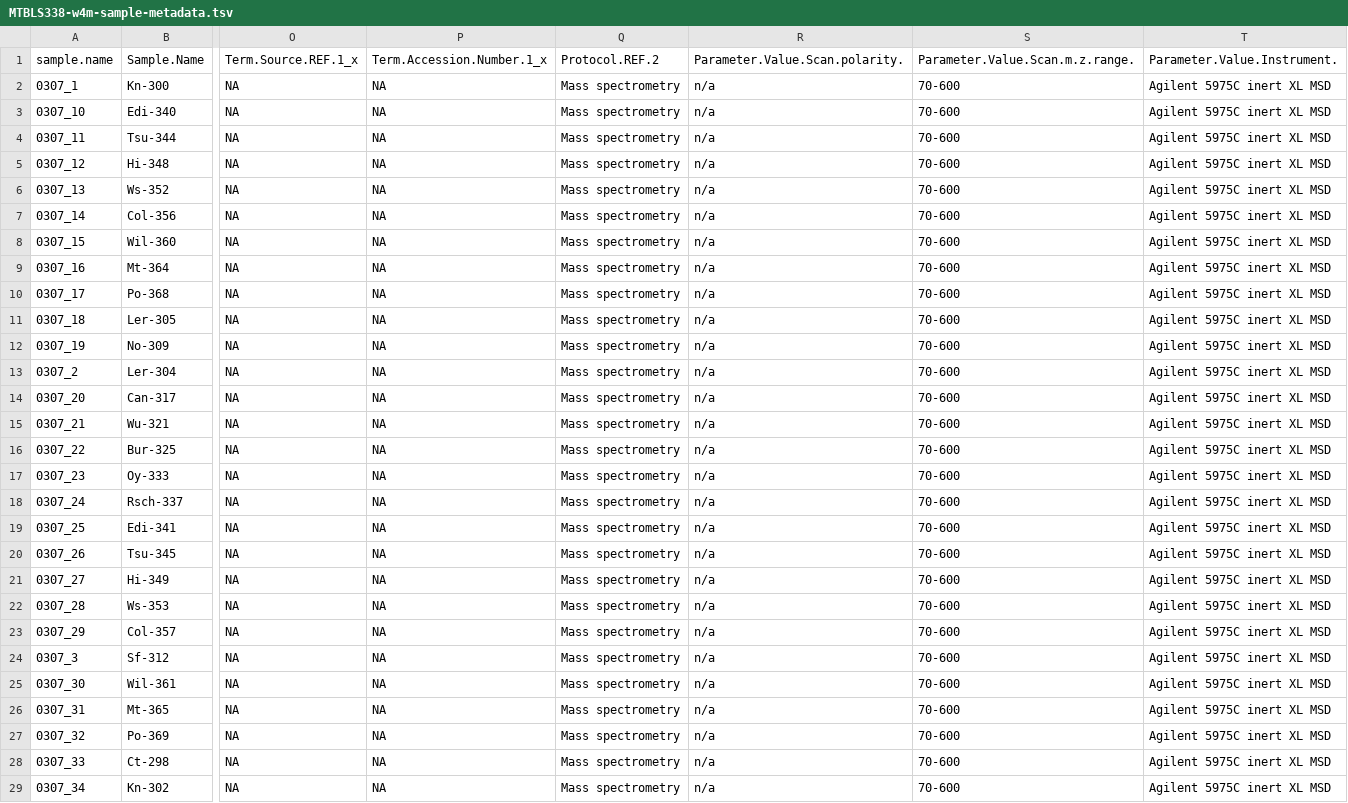
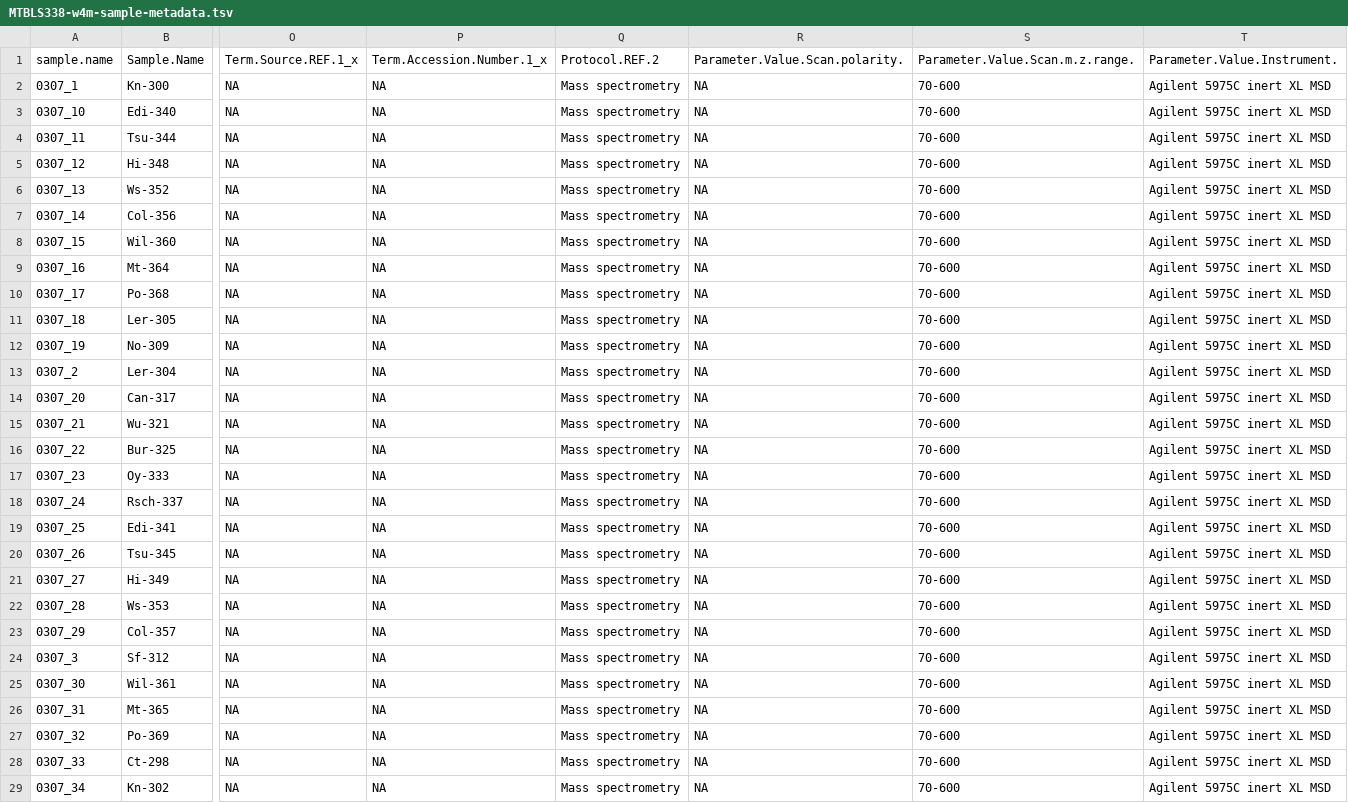
Before and after one commit to ISA-tools/ISAdatasets, a TSV file: tab/MTBLS338-w4m/MTBLS338-w4m-sample-metadata.tsv, drawn as a sheet; only a part is shown, gaps mark what is left out; the diff covers the shown part only; the diff names each change by its address in the sheet, - before the commit and + after, or states it on an @@ line.

Commit message:
Fix for https://github.com/ISA-tools/isa-api/pull/281

```diff
--- a/tab/MTBLS338-w4m/MTBLS338-w4m-sample-metadata.tsv
+++ b/tab/MTBLS338-w4m/MTBLS338-w4m-sample-metadata.tsv
-R2:R29: n/a
+R2:R29: NA
```
Also changed, not shown: 5 edited cells elsewhere in this file.
